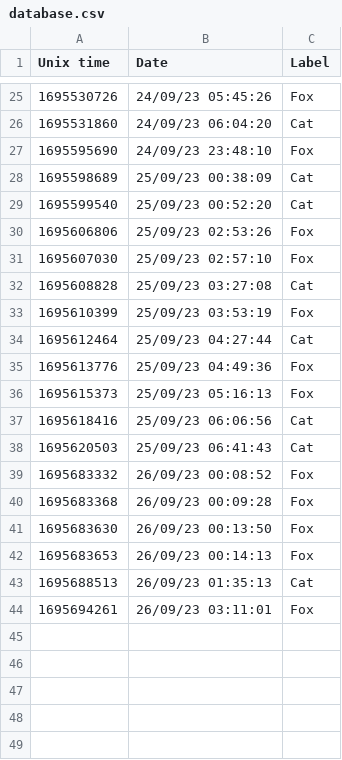
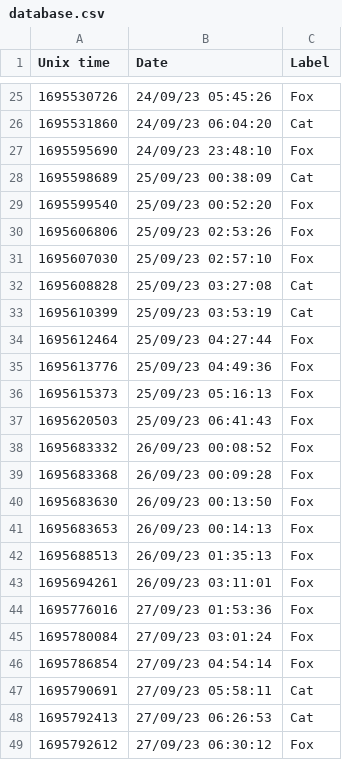
Before and after one commit to Nosohvost/Gorgeous-project, a CSV file: database.csv, drawn as a sheet; only a part is shown, gaps mark what is left out.

Commit message:
Added button to change label of the video
Videos are now sorted, but when label is changed, the position of the video stays the same in the list
for convenience (until videoplayer tab is re-opened)

```diff
--- a/database.csv
+++ b/database.csv
@@ -28,3 +28,3 @@ Unix time,Date,Label
 1695598689,25/09/23 00:38:09,Cat
-1695599540,25/09/23 00:52:20,Cat
+1695599540,25/09/23 00:52:20,Fox
 1695606806,25/09/23 02:53:26,Fox
@@ -32,8 +32,7 @@ Unix time,Date,Label
 1695608828,25/09/23 03:27:08,Cat
-1695610399,25/09/23 03:53:19,Fox
-1695612464,25/09/23 04:27:44,Cat
+1695610399,25/09/23 03:53:19,Cat
+1695612464,25/09/23 04:27:44,Fox
 1695613776,25/09/23 04:49:36,Fox
 1695615373,25/09/23 05:16:13,Fox
-1695618416,25/09/23 06:06:56,Cat
-1695620503,25/09/23 06:41:43,Cat
+1695620503,25/09/23 06:41:43,Fox
 1695683332,26/09/23 00:08:52,Fox
@@ -42,3 +41,9 @@ Unix time,Date,Label
 1695683653,26/09/23 00:14:13,Fox
-1695688513,26/09/23 01:35:13,Cat
+1695688513,26/09/23 01:35:13,Fox
 1695694261,26/09/23 03:11:01,Fox
+1695776016,27/09/23 01:53:36,Fox
+1695780084,27/09/23 03:01:24,Fox
+1695786854,27/09/23 04:54:14,Fox
+1695790691,27/09/23 05:58:11,Cat
+1695792413,27/09/23 06:26:53,Cat
+1695792612,27/09/23 06:30:12,Fox
```
Also changed, not shown: 2 other files.
